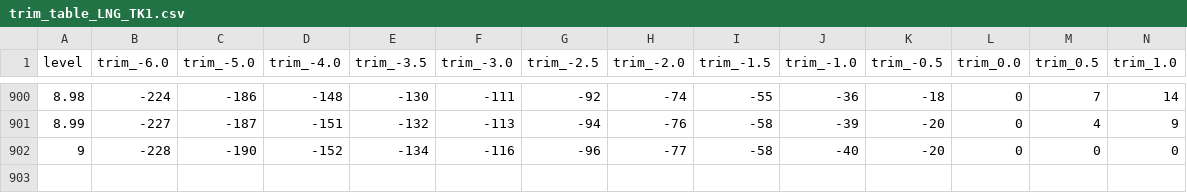
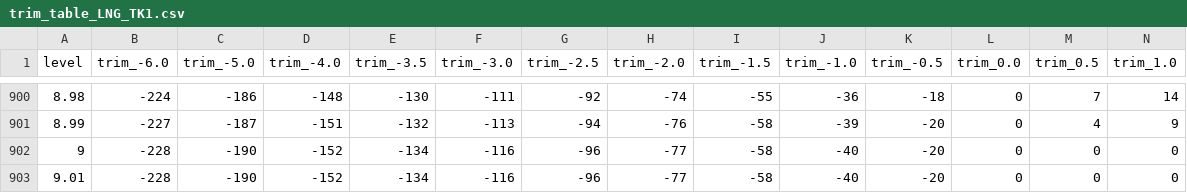
Before and after one commit to venkatktp157/lngapp020126, a CSV file: DATA/ATLANTIC PEARL/trim_table_LNG_TK1.csv, drawn as a sheet; only a part is shown, gaps mark what is left out; rows hold the shown columns only; the diff names each change by its address in the sheet, - before the commit and + after, or states it on an @@ line.

```diff
--- a/DATA/ATLANTIC PEARL/trim_table_LNG_TK1.csv
+++ b/DATA/ATLANTIC PEARL/trim_table_LNG_TK1.csv
+row 903: 9.01 | -228 | -190 | -152 | -134 | -116 | -96 | -77 | -58 | -40 | -20 | 0 | 0 | 0
```
Also changed, not shown: DATA/ATLANTIC PEARL/list_table_LNG_TK1.csv, DATA/ATLANTIC PEARL/temp_table_LNG_TK1.csv, 1 other file.
